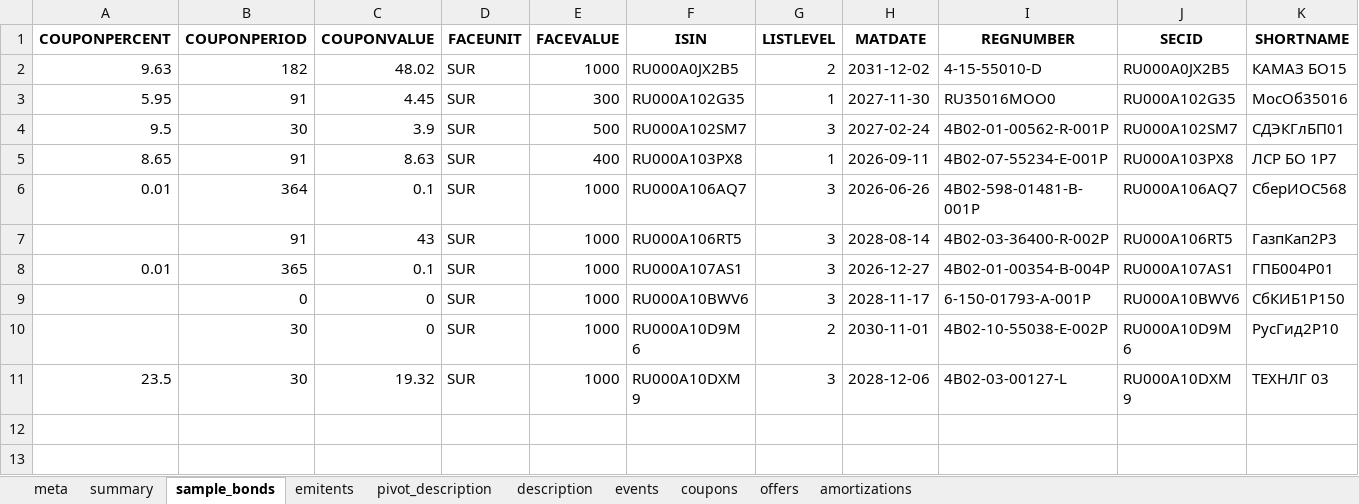
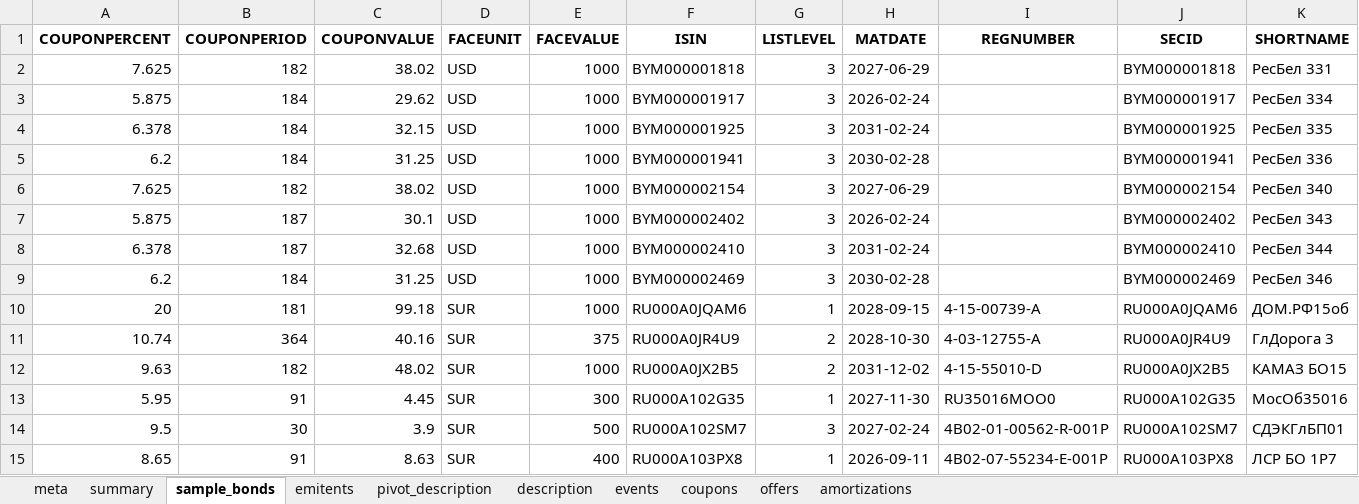
Before and after one commit to Habosjob/Vibe, an Excel workbook: Moex_Bonds_Detail.xlsx, sheet sample_bonds, drawn as a sheet; only a part is shown; the shorter side is filled out with more unchanged rows; values as stored, in another font and other column widths than the file's, no borders; the diff names each change by its address in the sheet, - before the commit and + after, or states it on an @@ line.

```diff
--- a/Moex_Bonds_Detail.xlsx (sheet sample_bonds)
+++ b/Moex_Bonds_Detail.xlsx (sheet sample_bonds)
+row 2: 7.625 | 182 | 38.02 | USD | 1000 | BYM000001818 | 3 | 2027-06-29 |  | BYM000001818 | РесБел 331
+row 3: 5.875 | 184 | 29.62 | USD | 1000 | BYM000001917 | 3 | 2026-02-24 |  | BYM000001917 | РесБел 334
+row 4: 6.378 | 184 | 32.15 | USD | 1000 | BYM000001925 | 3 | 2031-02-24 |  | BYM000001925 | РесБел 335
+row 5: 6.2 | 184 | 31.25 | USD | 1000 | BYM000001941 | 3 | 2030-02-28 |  | BYM000001941 | РесБел 336
+row 6: 7.625 | 182 | 38.02 | USD | 1000 | BYM000002154 | 3 | 2027-06-29 |  | BYM000002154 | РесБел 340
+row 7: 5.875 | 187 | 30.1 | USD | 1000 | BYM000002402 | 3 | 2026-02-24 |  | BYM000002402 | РесБел 343
+row 8: 6.378 | 187 | 32.68 | USD | 1000 | BYM000002410 | 3 | 2031-02-24 |  | BYM000002410 | РесБел 344
+row 9: 6.2 | 184 | 31.25 | USD | 1000 | BYM000002469 | 3 | 2030-02-28 |  | BYM000002469 | РесБел 346
+row 10: 20 | 181 | 99.18 | SUR | 1000 | RU000A0JQAM6 | 1 | 2028-09-15 | 4-15-00739-A | RU000A0JQAM6 | ДОМ.РФ15об
+row 11: 10.74 | 364 | 40.16 | SUR | 375 | RU000A0JR4U9 | 2 | 2028-10-30 | 4-03-12755-A | RU000A0JR4U9 | ГлДорога 3
```
Also changed, not shown: sheet description, sheet coupons, sheet pivot_description, sheet amortizations, sheet summary, sheet offers, 2 more sheets, 9 other files.
